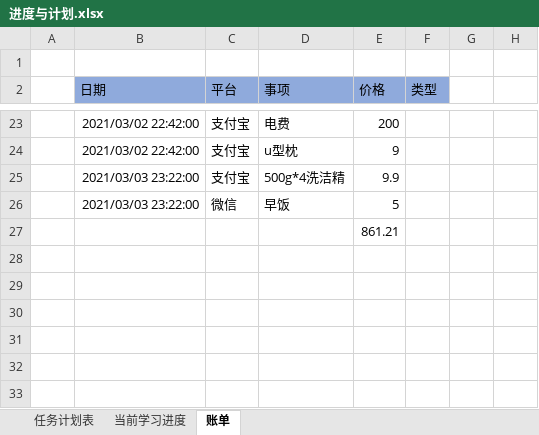
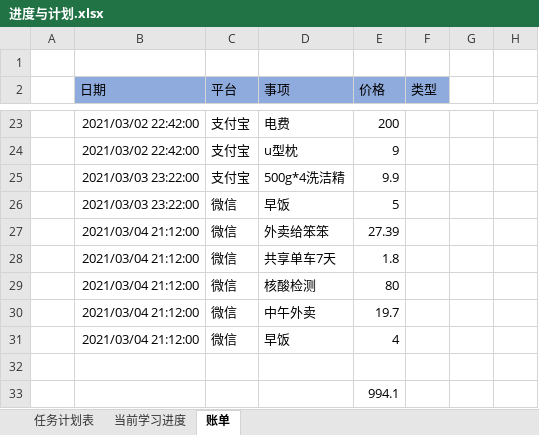
Before and after one commit to TorinMars/note, an Excel workbook: 00_files/进度与计划.xlsx, sheet 账单, drawn as a sheet; only a part is shown, gaps mark what is left out; values as stored, in another font and other column widths than the file's, no borders; table styles not drawn; addresses are those after the commit; the diff names each change by its address in the sheet, - before the commit and + after, or states it on an @@ line.

```diff
--- a/00_files/进度与计划.xlsx (sheet 账单)
+++ b/00_files/进度与计划.xlsx (sheet 账单)
+row 27:  | 2021/03/04 21:12:00 | 微信 | 外卖给笨笨 | 27.39
+row 28:  | 2021/03/04 21:12:00 | 微信 | 共享单车7天 | 1.8
+row 29:  | 2021/03/04 21:12:00 | 微信 | 核酸检测 | 80
+row 30:  | 2021/03/04 21:12:00 | 微信 | 中午外卖 | 19.7
+row 31:  | 2021/03/04 21:12:00 | 微信 | 早饭 | 4
+row 32: (empty)
-E33 (价格): 861.21
+E33 (价格): 994.1
```
Also changed, not shown: sheet 当前学习进度, sheet 任务计划表, 5 other files.
